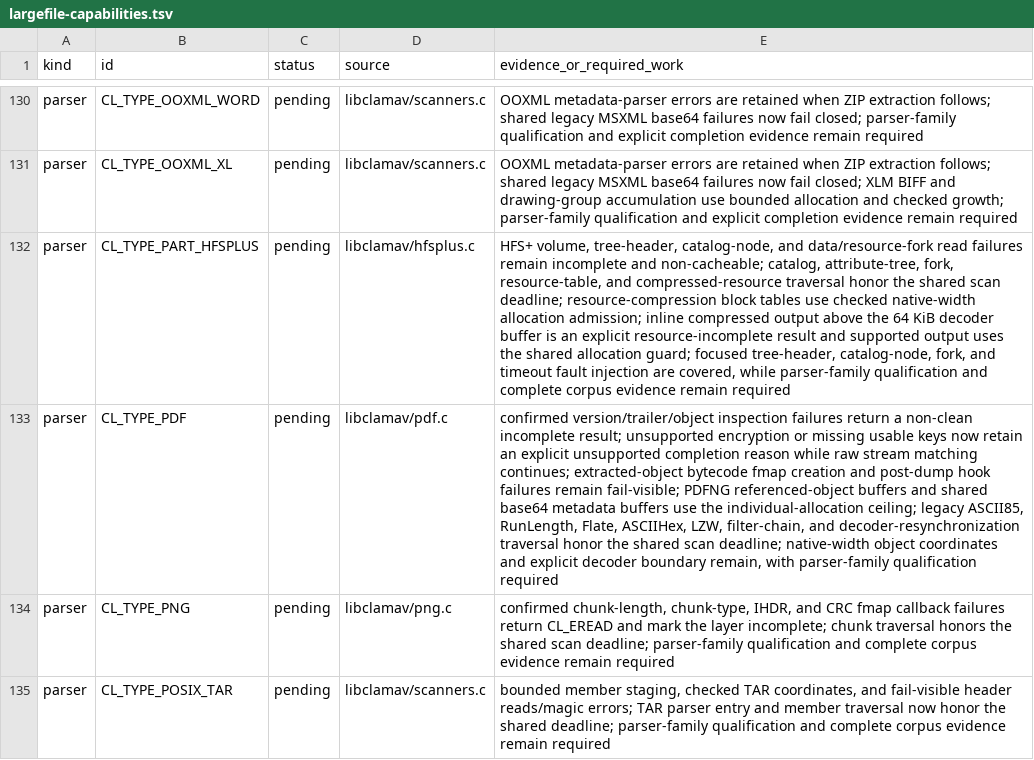
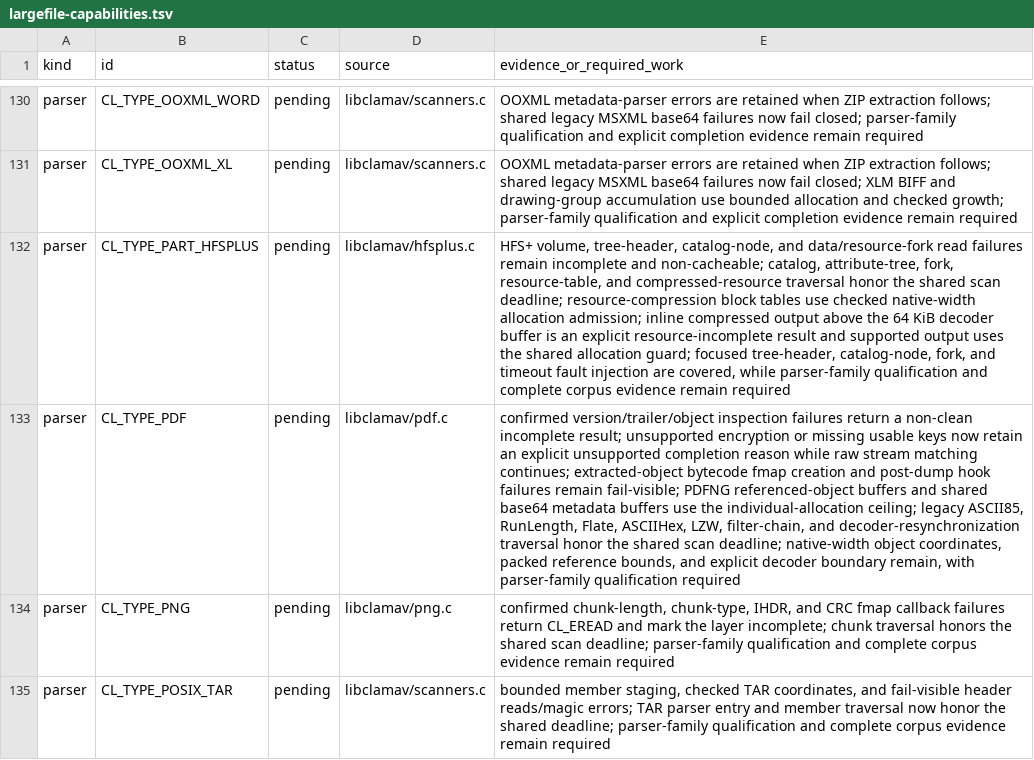
Before and after one commit to NeonGameStudios/ClamAV-32gb, a TSV file: docs/largefile-capabilities.tsv, drawn as a sheet; only a part is shown, gaps mark what is left out; the diff names each change by its address in the sheet, - before the commit and + after, or states it on an @@ line.

Commit message:
Reject overflowing PDF object references

```diff
--- a/docs/largefile-capabilities.tsv
+++ b/docs/largefile-capabilities.tsv
-E133 (evidence_or_required_work): …native-width object coordinates and explicit…
+E133 (evidence_or_required_work): …native-width object coordinates, packed reference bounds, and explicit…
```
Also changed, not shown: 9 other files.
